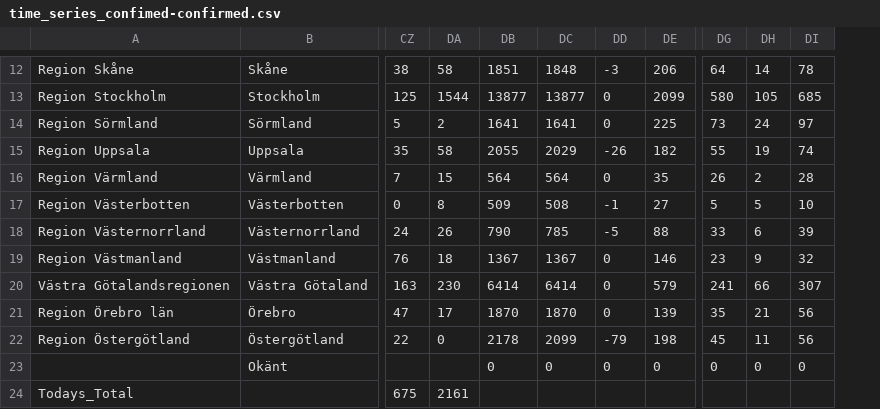
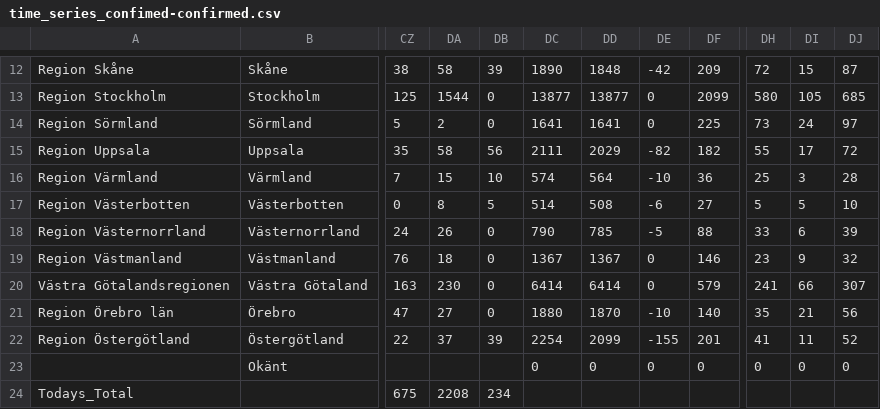
Before and after one commit to elinlutz/gatsby-map, a CSV file: src/data/time_series/time_series_confimed-confirmed.csv, drawn as a sheet; only a part is shown, gaps mark what is left out; addresses are those after the commit; the diff covers the shown part only; the diff names each change by its address in the sheet, - before the commit and + after, or states it on an @@ line.

```diff
--- a/src/data/time_series/time_series_confimed-confirmed.csv
+++ b/src/data/time_series/time_series_confimed-confirmed.csv
+column DB, rows 12-24: 39 | 0 | 0 | 56 | 10 | 5 | 0 | 0 | 0 | 0 | 39 |  | 234
-DC12: 1851
+DC12: 1890
-DE12: -3
+DE12: -42
-DF12: 206
+DF12: 209
-DH12: 64
+DH12: 72
-DI12: 14
+DI12: 15
-DJ12: 78
+DJ12: 87
-DC15: 2055
+DC15: 2111
-DE15: -26
+DE15: -82
-DI15: 19
+DI15: 17
-DJ15: 74
+DJ15: 72
-DC16: 564
+DC16: 574
-DE16: 0
+DE16: -10
-DF16: 35
+DF16: 36
-DH16: 26
+DH16: 25
-DI16: 2
+DI16: 3
-DC17: 509
+DC17: 514
-DE17: -1
+DE17: -6
-DA21: 17
+DA21: 27
-DC21: 1870
+DC21: 1880
-DE21: 0
+DE21: -10
-DF21: 139
+DF21: 140
-DA22: 0
+DA22: 37
-DC22: 2178
+DC22: 2254
-DE22: -79
+DE22: -155
-DF22: 198
+DF22: 201
-DH22: 45
+DH22: 41
-DJ22: 56
+DJ22: 52
-DA24: 2161
+DA24: 2208
```
Also changed, not shown: 36 edited cells elsewhere in this file, src/data/World.csv, src/data/time_series/time_series_deaths-deaths.csv, 3 other files.
